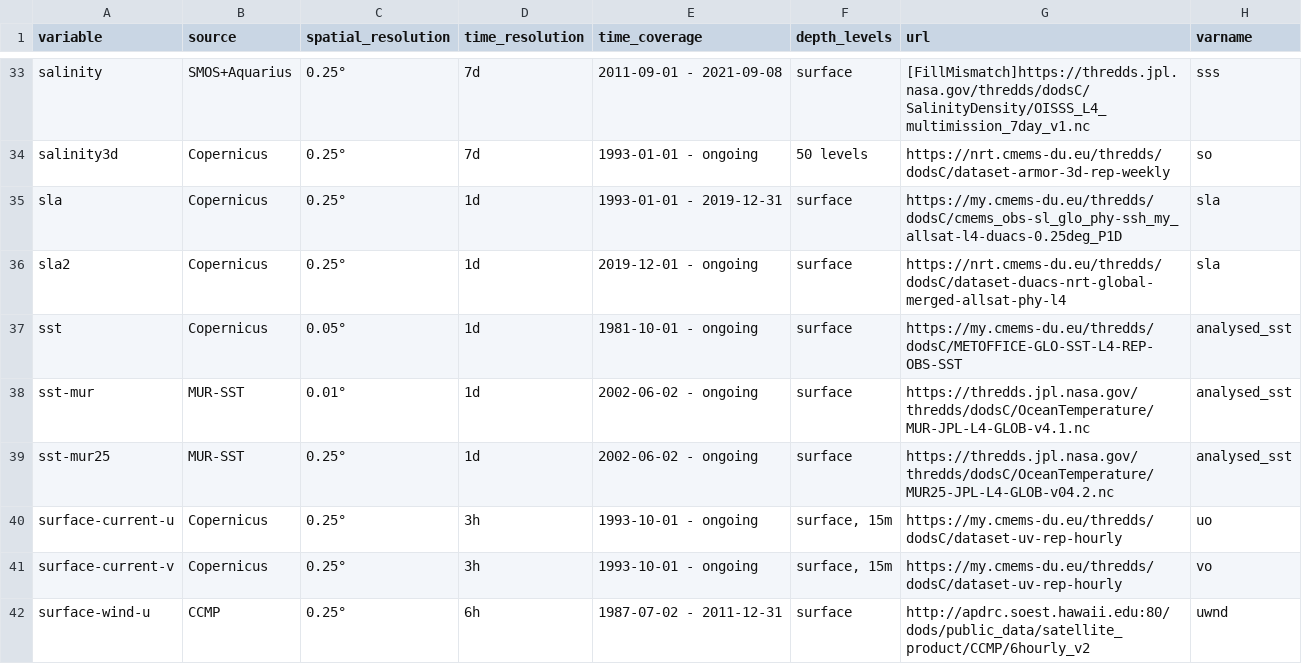
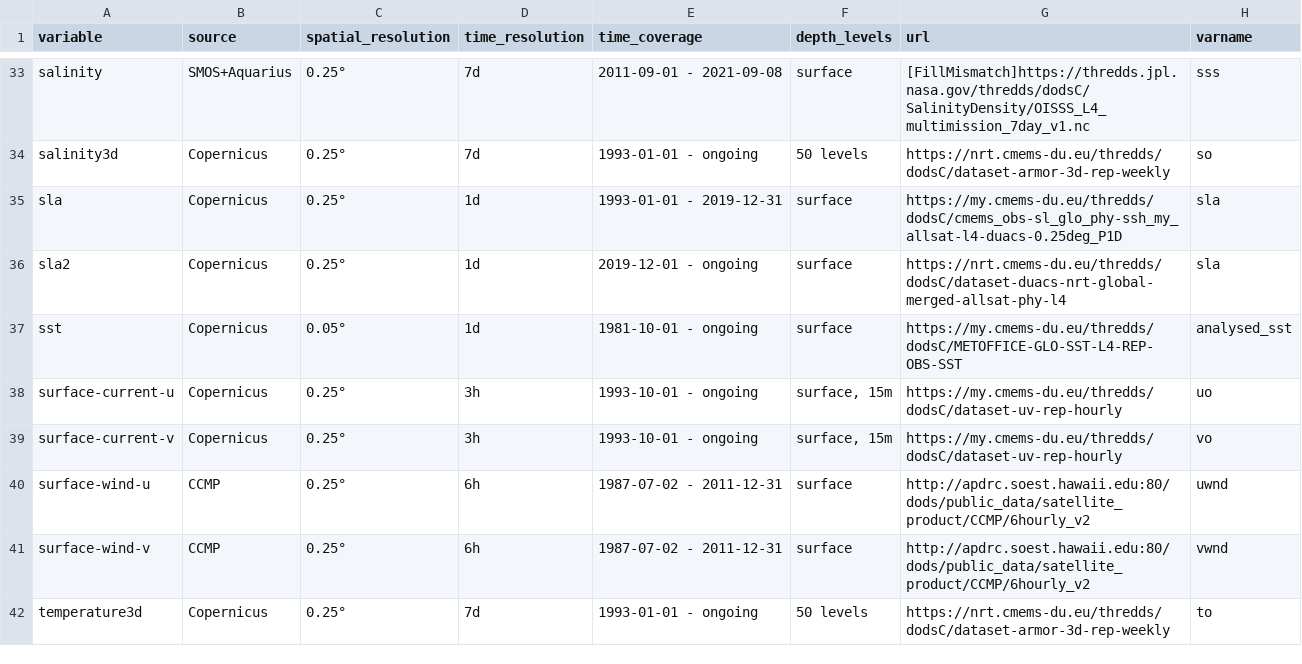
Before and after one commit to IRDG2OI/geoenrich, a CSV file: geoenrich/data/catalog.csv, drawn as a sheet; only a part is shown, gaps mark what is left out; the shorter side is filled out with more unchanged rows; the diff names each change by its address in the sheet, - before the commit and + after, or states it on an @@ line.

Commit message:
modified:   CHANGELOG.md 	modified:   geoenrich/data/catalog.csv

```diff
--- a/geoenrich/data/catalog.csv
+++ b/geoenrich/data/catalog.csv
-row 38: sst-mur | MUR-SST | 0.01° | 1d | 2002-06-02 - ongoing | surface | https://thredds.jpl.nasa.gov/thredds/dodsC/OceanTemperature/MUR-JPL-L4-GLOB-v4.1.nc | analysed_sst
-row 39: sst-mur25 | MUR-SST | 0.25° | 1d | 2002-06-02 - ongoing | surface | https://thredds.jpl.nasa.gov/thredds/dodsC/OceanTemperature/MUR25-JPL-L4-GLOB-v04.2.nc | analysed_sst
```
Also changed, not shown: 1 other file.
